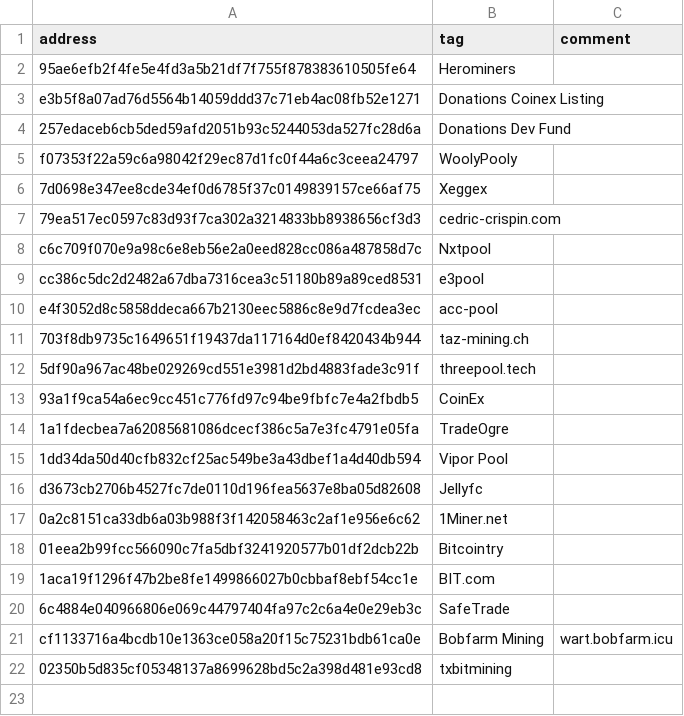
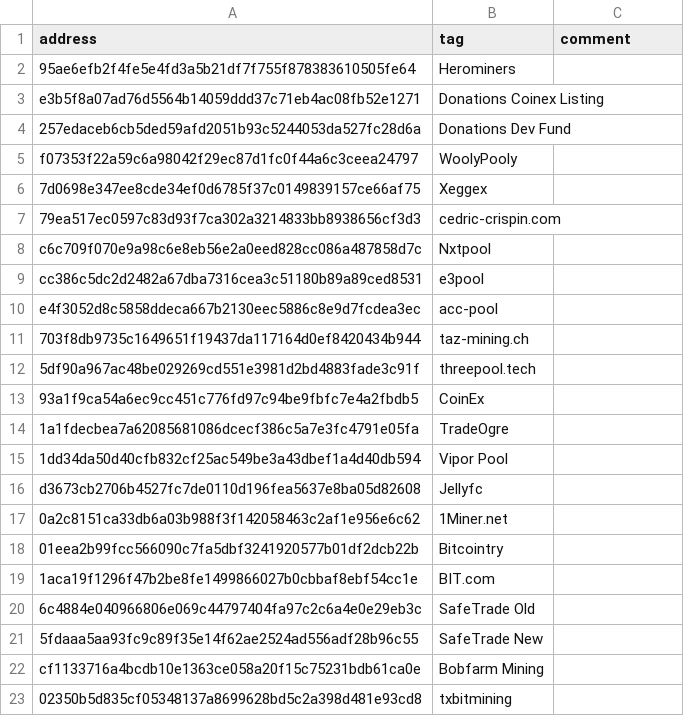
Before and after one commit to warthog-network/public-data, a CSV file: data/addresses.csv, drawn as a sheet; addresses are those after the commit; the diff names each change by its address in the sheet, - before the commit and + after, or states it on an @@ line.

Commit message:
Update safetrade address + format

```diff
--- a/data/addresses.csv
+++ b/data/addresses.csv
-B20 (tag): SafeTrade
+B20 (tag): SafeTrade Old
+row 21: 5fdaaa5aa93fc9c89f35e14f62ae2524ad556adf28b96c55 | SafeTrade New
-C22 (comment): wart.bobfarm.icu
+C22 (comment): (empty)
```
